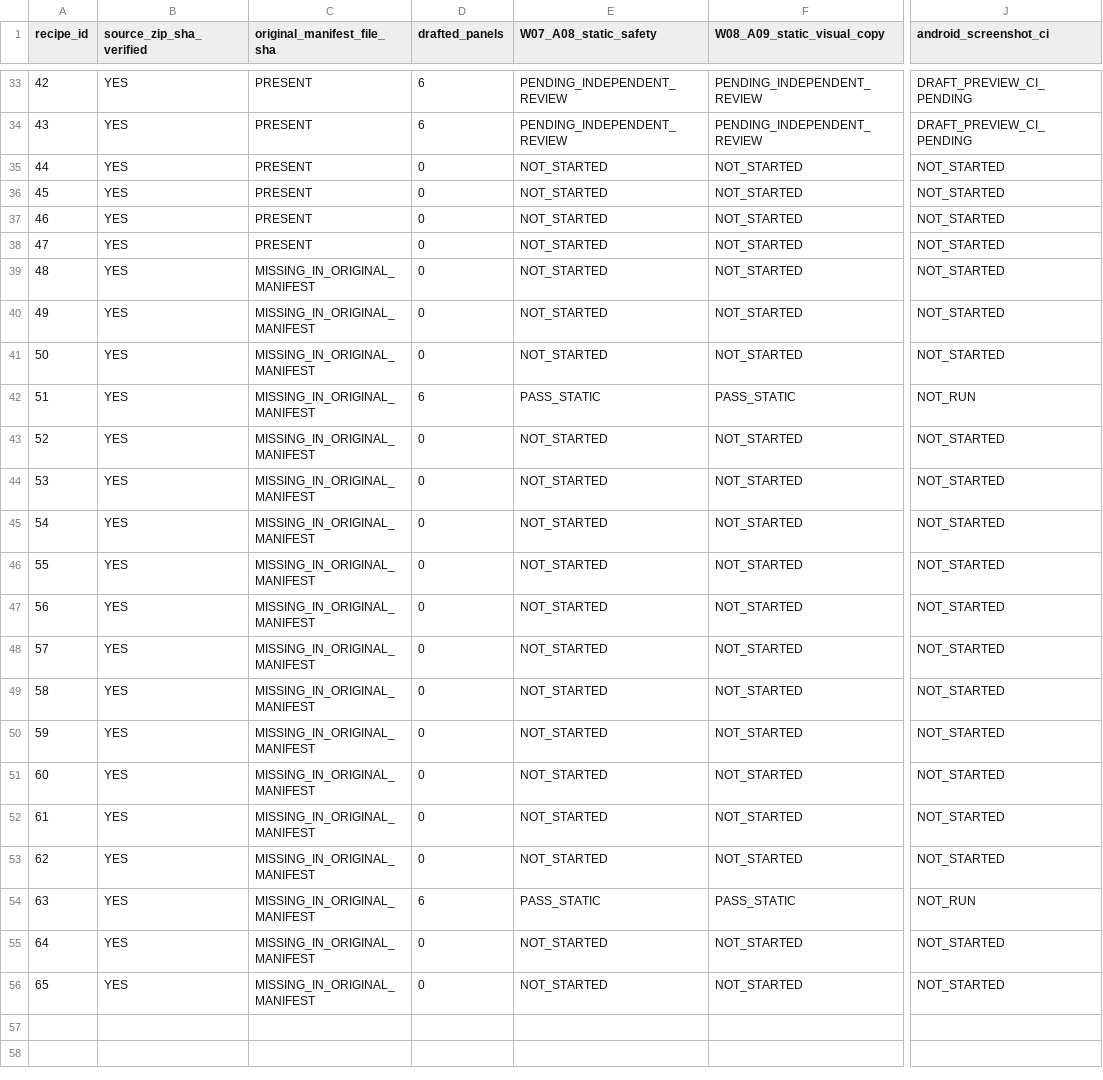
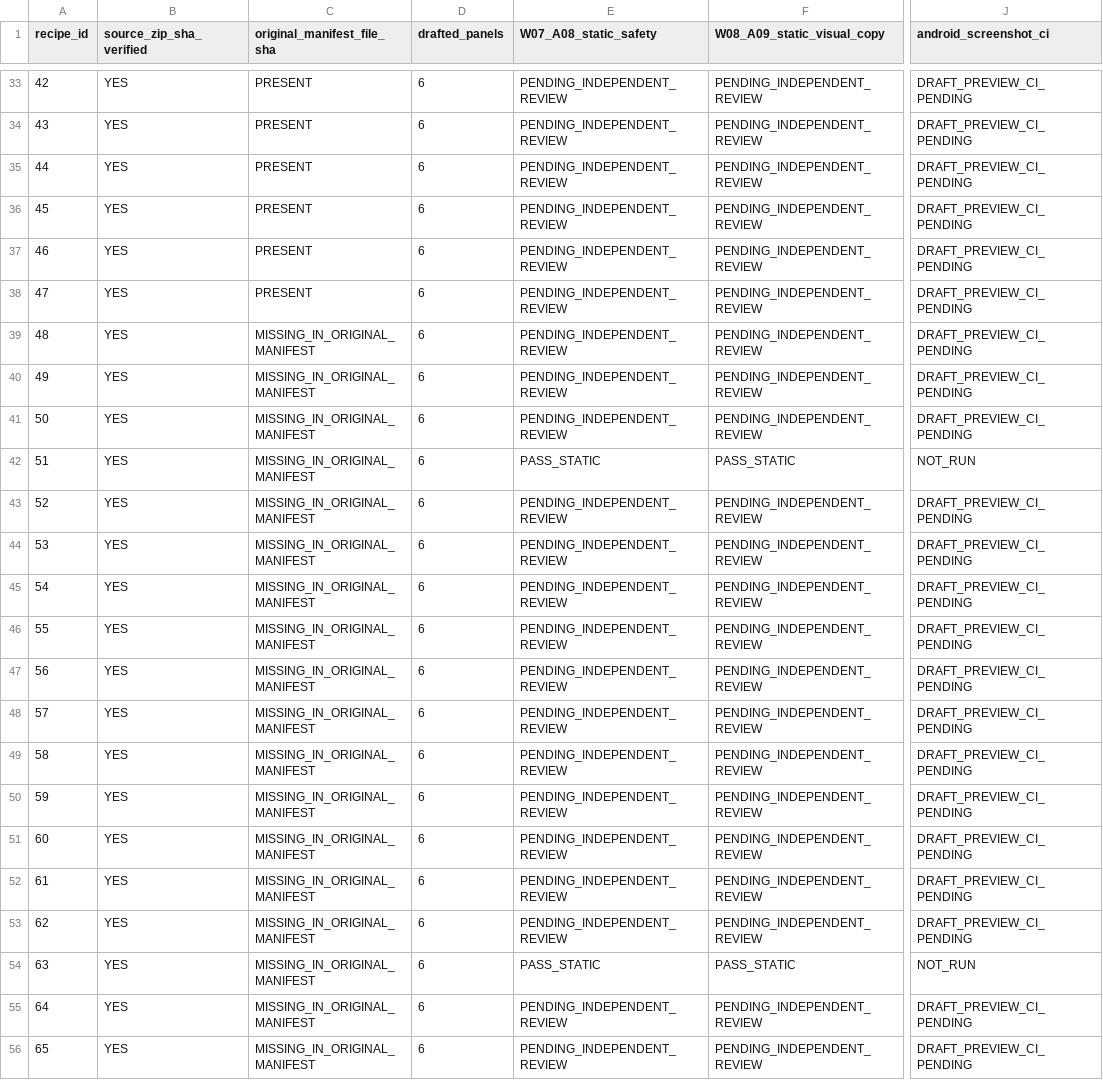
Before and after one commit to chinkk-git/Aariamagickitchen, a CSV file: tools/v3/artwork/remediation-pilot/remaining-artwork-completion-matrix.csv, drawn as a sheet; only a part is shown, gaps mark what is left out; the diff names each change by its address in the sheet, - before the commit and + after, or states it on an @@ line.

Commit message:
feat(artwork): draft all remaining source atlas batches

```diff
--- a/tools/v3/artwork/remediation-pilot/remaining-artwork-completion-matrix.csv
+++ b/tools/v3/artwork/remediation-pilot/remaining-artwork-completion-matrix.csv
-D35:D41 (drafted_panels): 0
+D35:D41 (drafted_panels): 6
-E35:E41 (W07_A08_static_safety): NOT_STARTED
+E35:E41 (W07_A08_static_safety): PENDING_INDEPENDENT_REVIEW
-F35:F41 (W08_A09_static_visual_copy): NOT_STARTED
+F35:F41 (W08_A09_static_visual_copy): PENDING_INDEPENDENT_REVIEW
-J35:J41 (android_screenshot_ci): NOT_STARTED
+J35:J41 (android_screenshot_ci): DRAFT_PREVIEW_CI_PENDING
-D43:D53 (drafted_panels): 0
+D43:D53 (drafted_panels): 6
-E43:E53 (W07_A08_static_safety): NOT_STARTED
+E43:E53 (W07_A08_static_safety): PENDING_INDEPENDENT_REVIEW
-F43:F53 (W08_A09_static_visual_copy): NOT_STARTED
+F43:F53 (W08_A09_static_visual_copy): PENDING_INDEPENDENT_REVIEW
-J43:J53 (android_screenshot_ci): NOT_STARTED
+J43:J53 (android_screenshot_ci): DRAFT_PREVIEW_CI_PENDING
-D55:D56 (drafted_panels): 0
+D55:D56 (drafted_panels): 6
-E55:E56 (W07_A08_static_safety): NOT_STARTED
+E55:E56 (W07_A08_static_safety): PENDING_INDEPENDENT_REVIEW
-F55:F56 (W08_A09_static_visual_copy): NOT_STARTED
+F55:F56 (W08_A09_static_visual_copy): PENDING_INDEPENDENT_REVIEW
-J55:J56 (android_screenshot_ci): NOT_STARTED
+J55:J56 (android_screenshot_ci): DRAFT_PREVIEW_CI_PENDING
```
Also changed, not shown: 51 other files.
